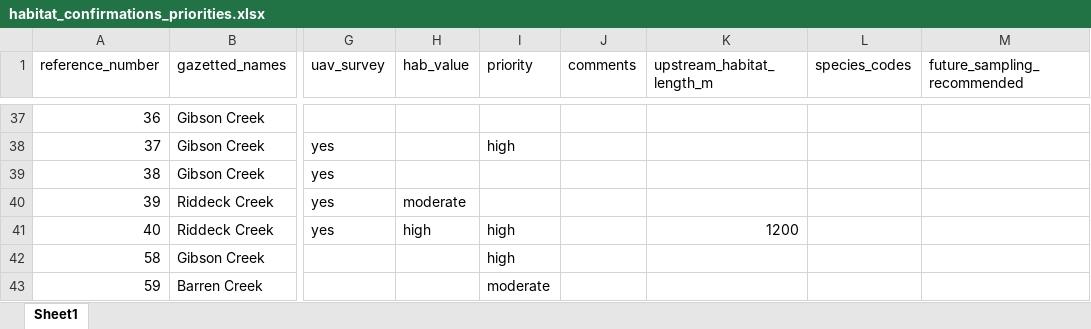
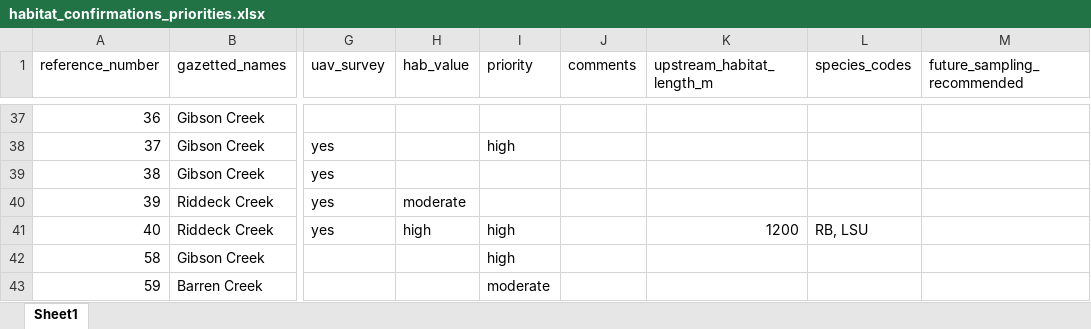
Before and after one commit to NewGraphEnvironment/fish_passage_bulkley_2020_reporting, an Excel workbook: data/habitat_confirmations_priorities.xlsx, sheet Sheet1, drawn as a sheet; only a part is shown, gaps mark what is left out; values as stored, in another font and other column widths than the file's, no borders; the diff names each change by its address in the sheet, - before the commit and + after, or states it on an @@ line.

```diff
--- a/data/habitat_confirmations_priorities.xlsx (sheet Sheet1)
+++ b/data/habitat_confirmations_priorities.xlsx (sheet Sheet1)
-L41 (species_codes): (empty)
+L41 (species_codes): RB, LSU
```
Also changed, not shown: 4 other files.
